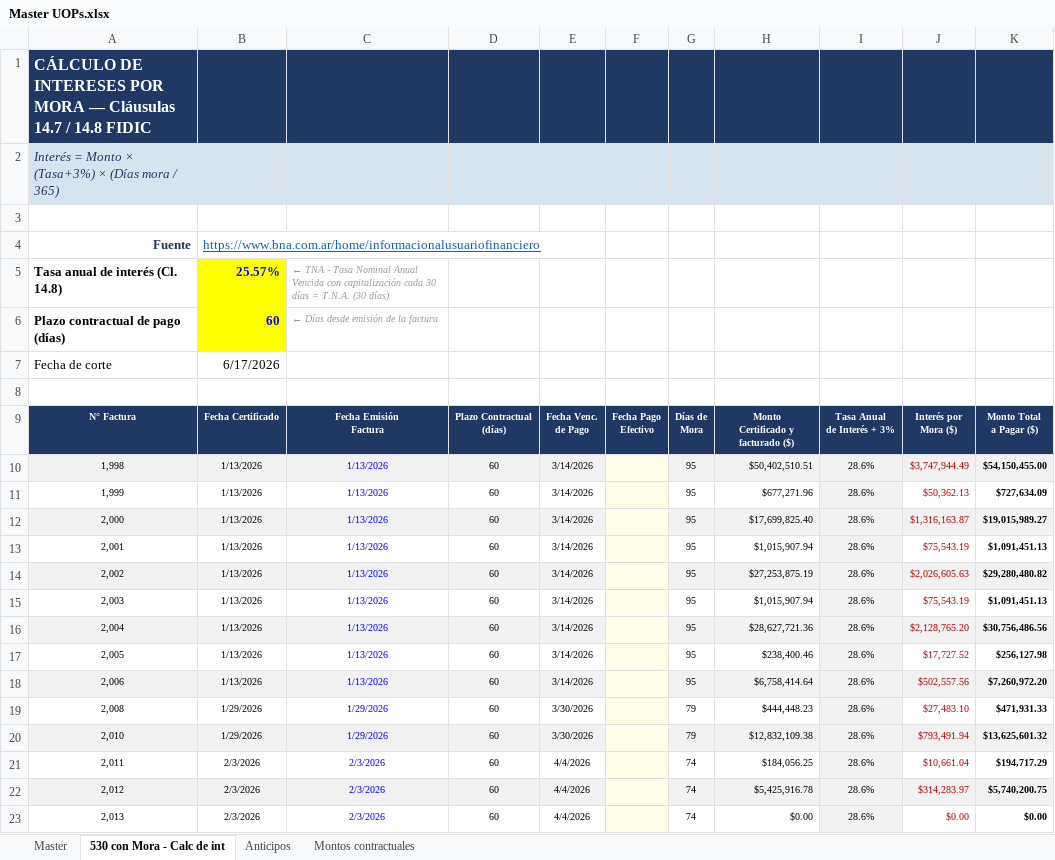
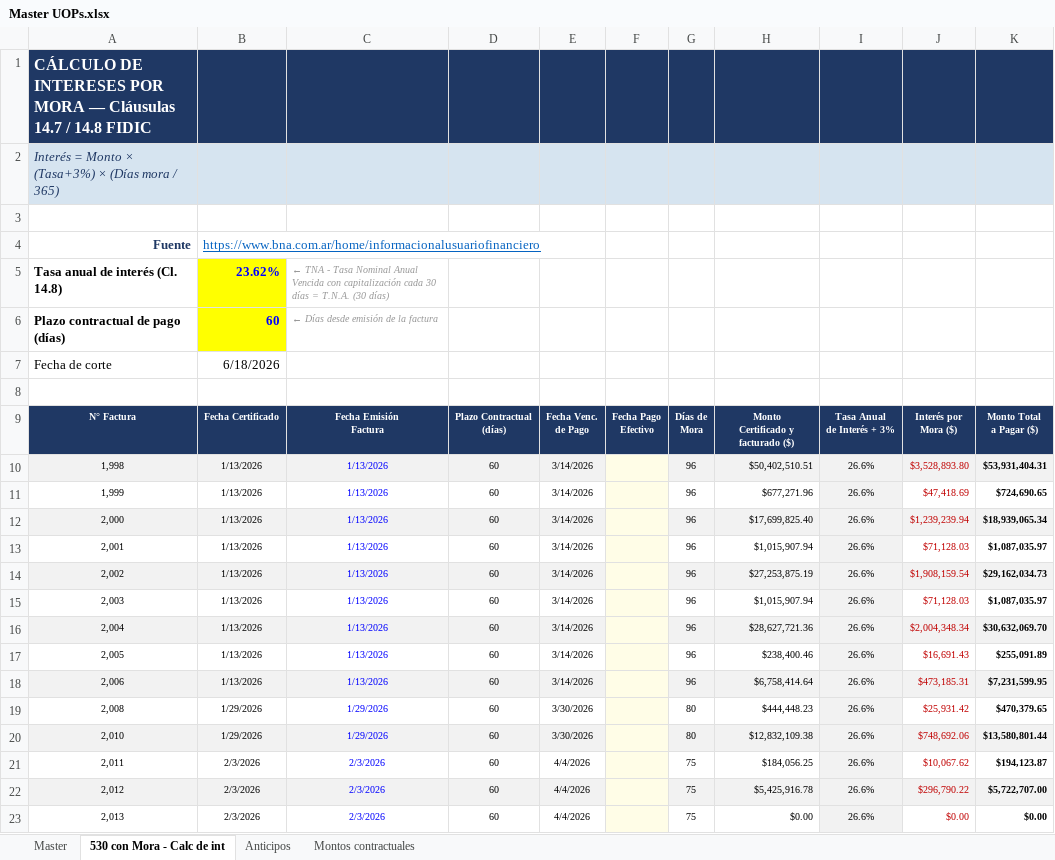
Before and after one commit to MperezIEBC/Tableros_IEBC, an Excel workbook: Master UOPs.xlsx, sheet 530 con Mora - Calc de int, drawn as a sheet; only a part is shown; values as stored, in another font and other column widths than the file's, no borders; charts and pictures not drawn; the diff covers the shown part only; the diff names each change by its address in the sheet, - before the commit and + after, or states it on an @@ line.

```diff
--- a/Master UOPs.xlsx (sheet 530 con Mora - Calc de int)
+++ b/Master UOPs.xlsx (sheet 530 con Mora - Calc de int)
-B5: 25.57%
+B5: 23.62%
-B7: 6/17/2026
+B7: 6/18/2026
-G10:G18: 95
+G10:G18: 96
-I10:I23: 28.6%
+I10:I23: 26.6%
-J10: $3,747,944.49
+J10: $3,528,893.80
-K10: $54,150,455.00
+K10: $53,931,404.31
-J11: $50,362.13
+J11: $47,418.69
-K11: $727,634.09
+K11: $724,690.65
-J12: $1,316,163.87
+J12: $1,239,239.94
-K12: $19,015,989.27
+K12: $18,939,065.34
-J13: $75,543.19
+J13: $71,128.03
-K13: $1,091,451.13
+K13: $1,087,035.97
-J14: $2,026,605.63
+J14: $1,908,159.54
-K14: $29,280,480.82
+K14: $29,162,034.73
-J15: $75,543.19
+J15: $71,128.03
-K15: $1,091,451.13
+K15: $1,087,035.97
-J16: $2,128,765.20
+J16: $2,004,348.34
-K16: $30,756,486.56
+K16: $30,632,069.70
-J17: $17,727.52
+J17: $16,691.43
-K17: $256,127.98
+K17: $255,091.89
-J18: $502,557.56
+J18: $473,185.31
-K18: $7,260,972.20
+K18: $7,231,599.95
-G19:G20: 79
+G19:G20: 80
-J19: $27,483.10
+J19: $25,931.42
-K19: $471,931.33
+K19: $470,379.65
-J20: $793,491.94
+J20: $748,692.06
-K20: $13,625,601.32
+K20: $13,580,801.44
-G21:G23: 74
+G21:G23: 75
-J21: $10,661.04
+J21: $10,067.62
-K21: $194,717.29
+K21: $194,123.87
-J22: $314,283.97
+J22: $296,790.22
-K22: $5,740,200.75
+K22: $5,722,707.00
```
Also changed, not shown: 31 edited cells elsewhere in this sheet, charts or pictures, 2 other files.
